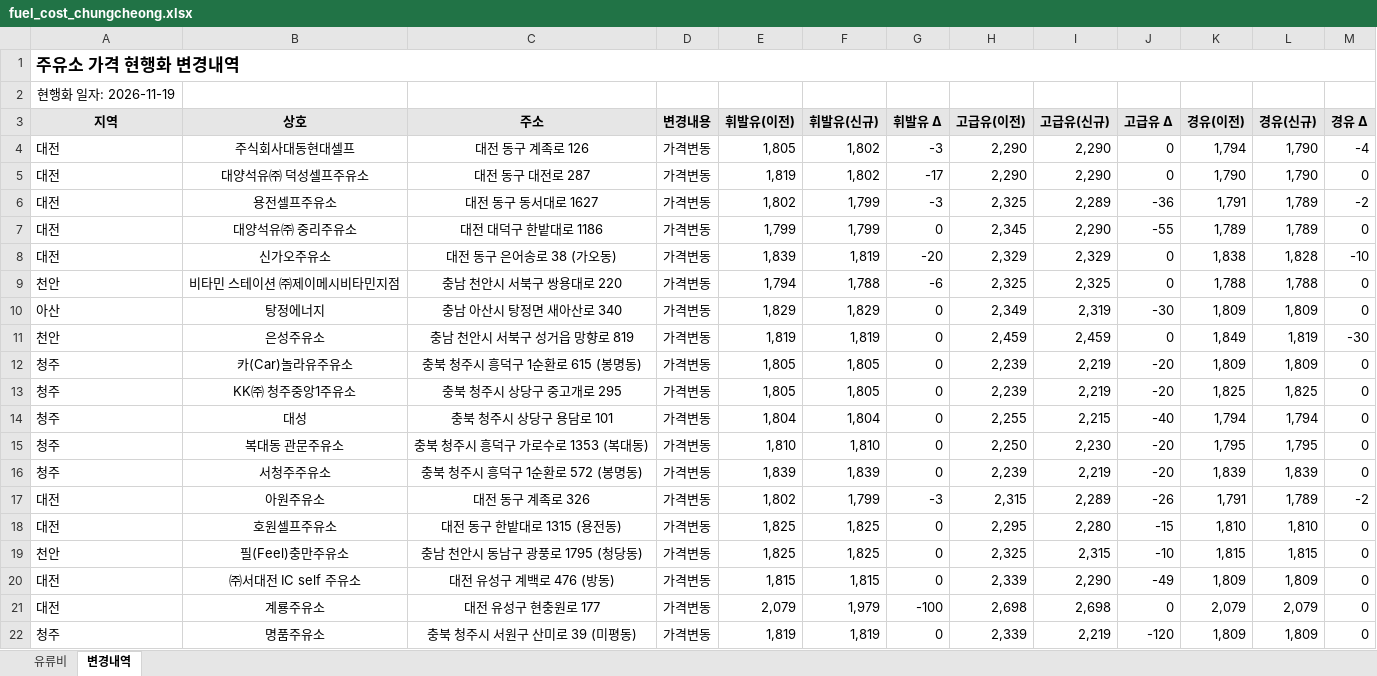
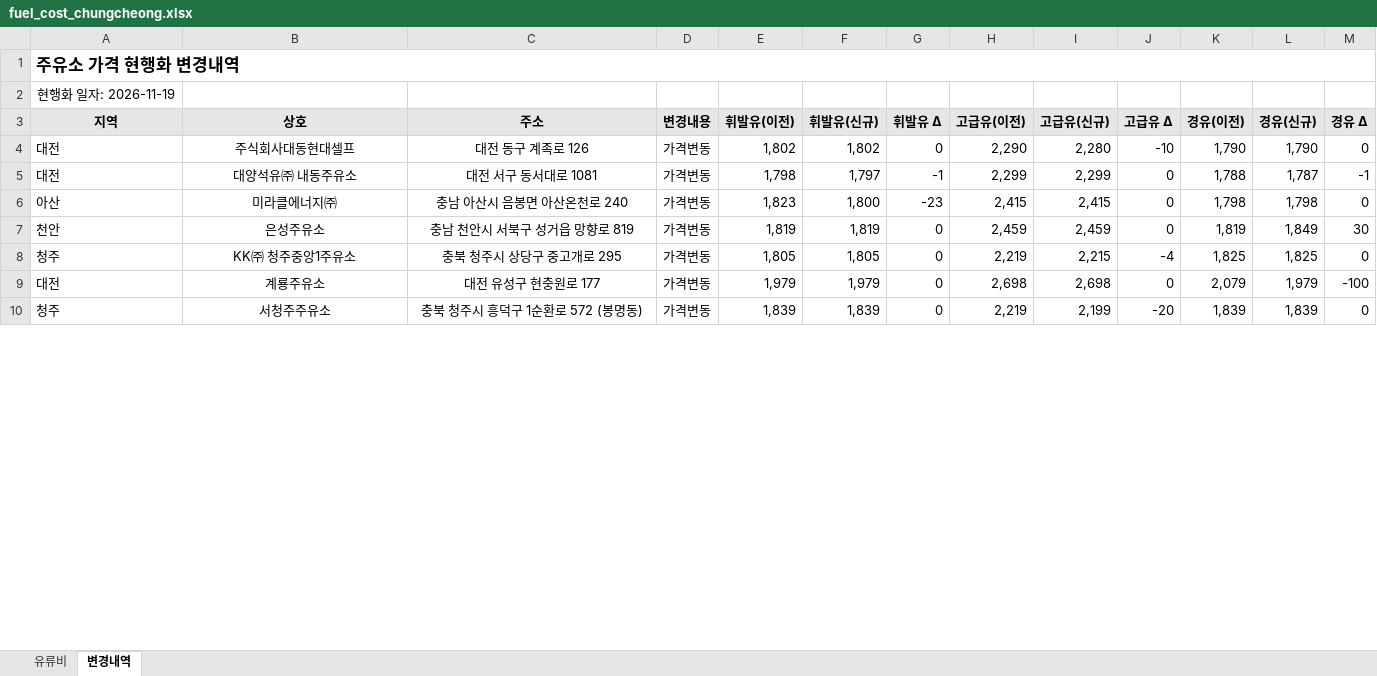
Before and after one commit to krwizxp/fcupdater, an Excel workbook: fuel_cost_chungcheong.xlsx, sheet 변경내역, drawn as a sheet; only a part is shown; values as stored, in another font and other column widths than the file's, no borders; conditional formats not drawn; removed rows and columns are numbered as before the commit, all else as after; the diff covers the shown part only; the diff names each change by its address in the sheet, - before the commit and + after, or states it on an @@ line.

Commit message:
Refresh Chungcheong fuel prices from Opinet
Verified the updated workbook after downloading the latest station prices.

```diff
--- a/fuel_cost_chungcheong.xlsx (sheet 변경내역)
+++ b/fuel_cost_chungcheong.xlsx (sheet 변경내역)
-E4 (휘발유(이전)): 1,805
+E4 (휘발유(이전)): 1,802
-G4 (휘발유 Δ): -3
+G4 (휘발유 Δ): 0
-I4 (고급유(신규)): 2,290
+I4 (고급유(신규)): 2,280
-J4 (고급유 Δ): 0
+J4 (고급유 Δ): -10
-K4 (경유(이전)): 1,794
+K4 (경유(이전)): 1,790
-M4 (경유 Δ): -4
+M4 (경유 Δ): 0
-row 5: 대전 | 대양석유㈜ 덕성셀프주유소 | 대전 동구 대전로 287 | 가격변동 | 1,819 | 1,802 | -17 | 2,290 | 2,290 | 0 | 1,790 | 1,790 | 0
-row 6: 대전 | 용전셀프주유소 | 대전 동구 동서대로 1627 | 가격변동 | 1,802 | 1,799 | -3 | 2,325 | 2,289 | -36 | 1,791 | 1,789 | -2
-row 7: 대전 | 대양석유㈜ 중리주유소 | 대전 대덕구 한밭대로 1186 | 가격변동 | 1,799 | 1,799 | 0 | 2,345 | 2,290 | -55 | 1,789 | 1,789 | 0
-row 8: 대전 | 신가오주유소 | 대전 동구 은어송로 38 (가오동) | 가격변동 | 1,839 | 1,819 | -20 | 2,329 | 2,329 | 0 | 1,838 | 1,828 | -10
-row 9: 천안 | 비타민 스테이션 ㈜제이메시비타민지점 | 충남 천안시 서북구 쌍용대로 220 | 가격변동 | 1,794 | 1,788 | -6 | 2,325 | 2,325 | 0 | 1,788 | 1,788 | 0
-row 10: 아산 | 탕정에너지 | 충남 아산시 탕정면 새아산로 340 | 가격변동 | 1,829 | 1,829 | 0 | 2,349 | 2,319 | -30 | 1,809 | 1,809 | 0
+row 5: 대전 | 대양석유㈜ 내동주유소 | 대전 서구 동서대로 1081 | 가격변동 | 1,798 | 1,797 | -1 | 2,299 | 2,299 | 0 | 1,788 | 1,787 | -1
+row 6: 아산 | 미라클에너지㈜ | 충남 아산시 음봉면 아산온천로 240 | 가격변동 | 1,823 | 1,800 | -23 | 2,415 | 2,415 | 0 | 1,798 | 1,798 | 0
-K7 (경유(이전)): 1,849
+K7 (경유(이전)): 1,819
-L7 (경유(신규)): 1,819
+L7 (경유(신규)): 1,849
-M7 (경유 Δ): -30
+M7 (경유 Δ): 30
-row 12: 청주 | 카(Car)놀라유주유소 | 충북 청주시 흥덕구 1순환로 615 (봉명동) | 가격변동 | 1,805 | 1,805 | 0 | 2,239 | 2,219 | -20 | 1,809 | 1,809 | 0
-H8 (고급유(이전)): 2,239
+H8 (고급유(이전)): 2,219
-I8 (고급유(신규)): 2,219
+I8 (고급유(신규)): 2,215
-J8 (고급유 Δ): -20
+J8 (고급유 Δ): -4
-row 14: 청주 | 대성 | 충북 청주시 상당구 용담로 101 | 가격변동 | 1,804 | 1,804 | 0 | 2,255 | 2,215 | -40 | 1,794 | 1,794 | 0
-row 15: 청주 | 복대동 관문주유소 | 충북 청주시 흥덕구 가로수로 1353 (복대동) | 가격변동 | 1,810 | 1,810 | 0 | 2,250 | 2,230 | -20 | 1,795 | 1,795 | 0
+row 9: 대전 | 계룡주유소 | 대전 유성구 현충원로 177 | 가격변동 | 1,979 | 1,979 | 0 | 2,698 | 2,698 | 0 | 2,079 | 1,979 | -100
-H10 (고급유(이전)): 2,239
+H10 (고급유(이전)): 2,219
-I10 (고급유(신규)): 2,219
+I10 (고급유(신규)): 2,199
-row 17: 대전 | 아원주유소 | 대전 동구 계족로 326 | 가격변동 | 1,802 | 1,799 | -3 | 2,315 | 2,289 | -26 | 1,791 | 1,789 | -2
-row 18: 대전 | 호원셀프주유소 | 대전 동구 한밭대로 1315 (용전동) | 가격변동 | 1,825 | 1,825 | 0 | 2,295 | 2,280 | -15 | 1,810 | 1,810 | 0
-row 19: 천안 | 필(Feel)충만주유소 | 충남 천안시 동남구 광풍로 1795 (청당동) | 가격변동 | 1,825 | 1,825 | 0 | 2,325 | 2,315 | -10 | 1,815 | 1,815 | 0
-row 20: 대전 | ㈜서대전 IC self 주유소 | 대전 유성구 계백로 476 (방동) | 가격변동 | 1,815 | 1,815 | 0 | 2,339 | 2,290 | -49 | 1,809 | 1,809 | 0
-row 21: 대전 | 계룡주유소 | 대전 유성구 현충원로 177 | 가격변동 | 2,079 | 1,979 | -100 | 2,698 | 2,698 | 0 | 2,079 | 2,079 | 0
-row 22: 청주 | 명품주유소 | 충북 청주시 서원구 산미로 39 (미평동) | 가격변동 | 1,819 | 1,819 | 0 | 2,339 | 2,219 | -120 | 1,809 | 1,809 | 0
```
Also changed, not shown: 20 added rows, 62 removed rows and 32 edited cells elsewhere in this sheet, sheet 유류비, formulas that keep their value.
